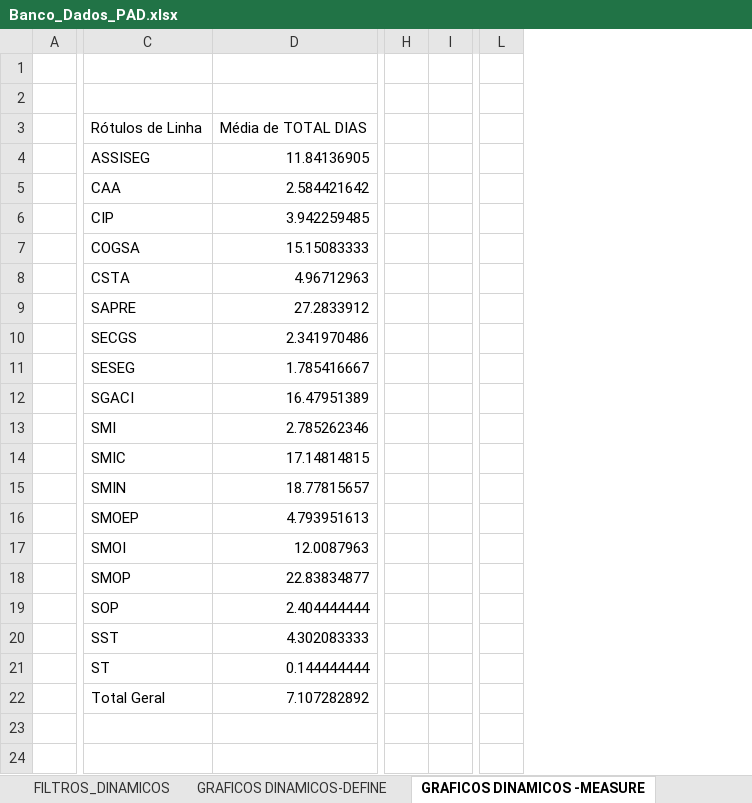
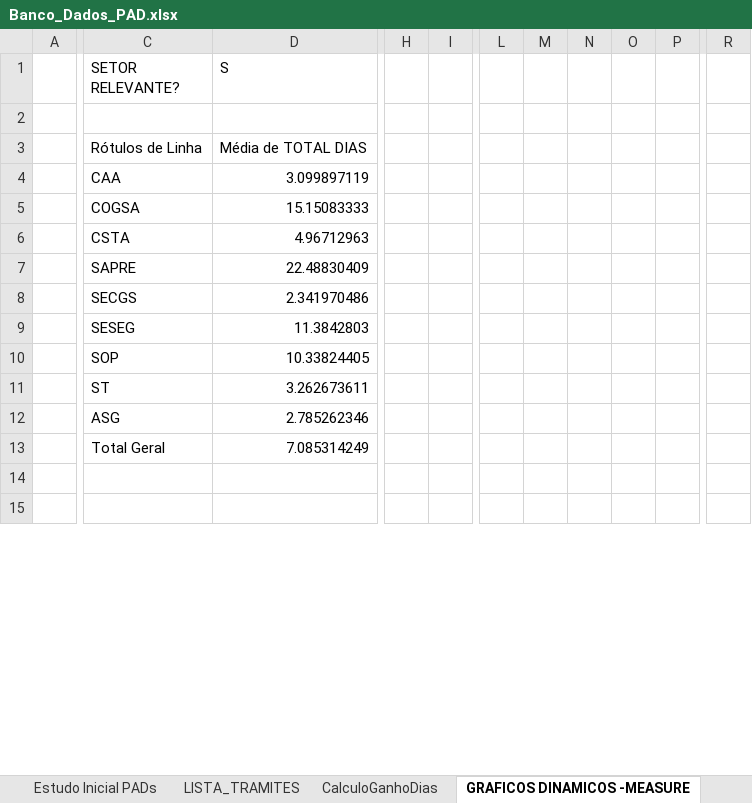
Before and after one commit to ruhansanabria/Puc_Lean2016, an Excel workbook: Banco de Dados de PADS/Banco_Dados_PAD.xlsx, sheet GRAFICOS DINAMICOS -MEASURE, drawn as a sheet; only a part is shown, gaps mark what is left out; values as stored, in another font and other column widths than the file's, no cell formats; charts and pictures not drawn; removed rows and columns are numbered as before the commit, all else as after; rows hold the shown columns only; the diff covers the shown part only; the diff names each change by its address in the sheet, - before the commit and + after, or states it on an @@ line.

Commit message:
Banco de Dados alterado para conter todos os dados atualizados da siglas e também criado o racional para criação dos paretos na coluna Gráficos Dinamico.

```diff
--- a/Banco de Dados de PADS/Banco_Dados_PAD.xlsx (sheet GRAFICOS DINAMICOS -MEASURE)
+++ b/Banco de Dados de PADS/Banco_Dados_PAD.xlsx (sheet GRAFICOS DINAMICOS -MEASURE)
-sheet tab: FILTROS_DINAMICOS
+sheet tab: CalculoGanhoDias
-sheet tab: GRAFICOS DINAMICOS-DEFINE
-column H, empty
-column I, empty
+column H, empty
+column I, empty
-column L, empty
+column L, empty
+column M, empty
+column N, empty
+column O, empty
+column P, empty
+column R, empty
-row 1: (empty)
+row 1:  | SETOR RELEVANTE? | S
-row 4:  | ASSISEG | 11.84136905
-D4 (S): 2.584421642
+D4 (S): 3.099897119
-row 6:  | CIP | 3.942259485
-D7 (S): 27.2833912
+D7 (S): 22.48830409
-D9 (S): 1.785416667
+D9 (S): 11.3842803
-row 12:  | SGACI | 16.47951389
+row 10:  | SOP | 10.33824405
+row 11:  | ST | 3.262673611
-C12 (SETOR RELEVANTE?): SMI
+C12 (SETOR RELEVANTE?): ASG
-row 14:  | SMIC | 17.14814815
-row 15:  | SMIN | 18.77815657
-row 16:  | SMOEP | 4.793951613
-row 17:  | SMOI | 12.0087963
-row 18:  | SMOP | 22.83834877
-row 19:  | SOP | 2.404444444
-row 20:  | SST | 4.302083333
-row 21:  | ST | 0.144444444
-D13 (S): 7.107282892
+D13 (S): 7.085314249
```
Also changed, not shown: 21 added rows, 8 removed rows, 1 added column and 36 edited cells elsewhere in this sheet, sheet LISTA_TRAMITES, sheet CalculoGanhoDias, sheet Estudo Inicial PADs, other sheet tabs, cell formats, formulas that keep their value, hidden cells, charts or pictures, Banco de Dados de PADS/SetoresRelevantes.xlsx, 1 other file.
